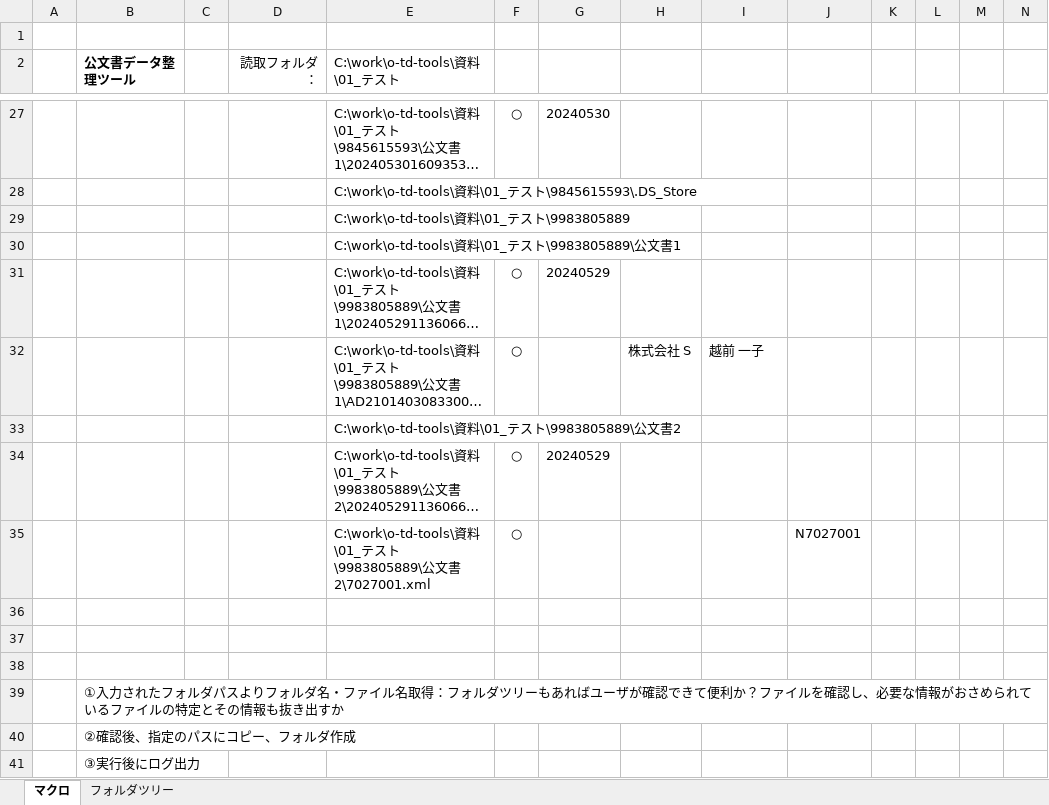
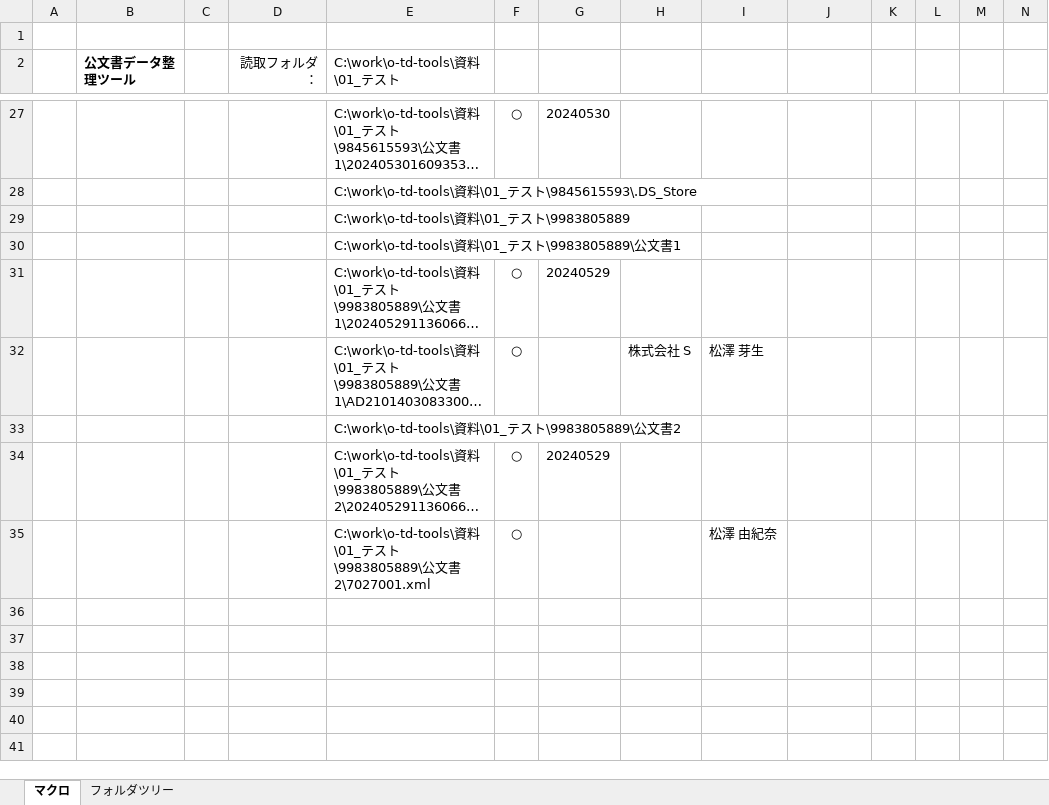
Before and after one commit to yzlab-git/o-td-tools, an Excel workbook: bin/01_公文書データ整理ツール.xlsm, sheet マクロ, drawn as a sheet; only a part is shown, gaps mark what is left out; long unchanged cells end in …; values as stored, in another font and other column widths than the file's, no borders; charts and pictures not drawn; removed rows and columns are numbered as before the commit, all else as after; rows hold the shown columns only; the diff covers the shown part only; the diff names each change by its address in the sheet, - before the commit and + after, or states it on an @@ line.

```diff
--- a/bin/01_公文書データ整理ツール.xlsm (sheet マクロ)
+++ b/bin/01_公文書データ整理ツール.xlsm (sheet マクロ)
-I32: 越前 一子
+I32: 松澤 芽生
-row 35:  |  |  |  | C:\work\o-td-tools\資料\01_テスト\9983805889\公文書2\7027001.xml | ○ |  |  |  | N7027001
-row 35: (empty)
+row 35:  |  |  |  | C:\work\o-td-tools\資料\01_テスト\9983805889\公文書2\7027001.xml | ○ |  |  | 松澤 由紀奈
-row 37: (empty)
-row 38: (empty)
-row 39:  | ①入力されたフォルダパスよりフォルダ名・ファイル名取得：フォルダツリーもあればユーザが確認できて便利か？ファイルを確認し、必要な情報がおさめられているファイルの特定とその情報も抜き出すか
-row 40:  | ②確認後、指定のパスにコピー、フォルダ作成
-row 41:  | ③実行後にログ出力
```
Also changed, not shown: 4 added rows, 4 removed rows and 11 edited cells elsewhere in this sheet, charts or pictures, 34 other files.
